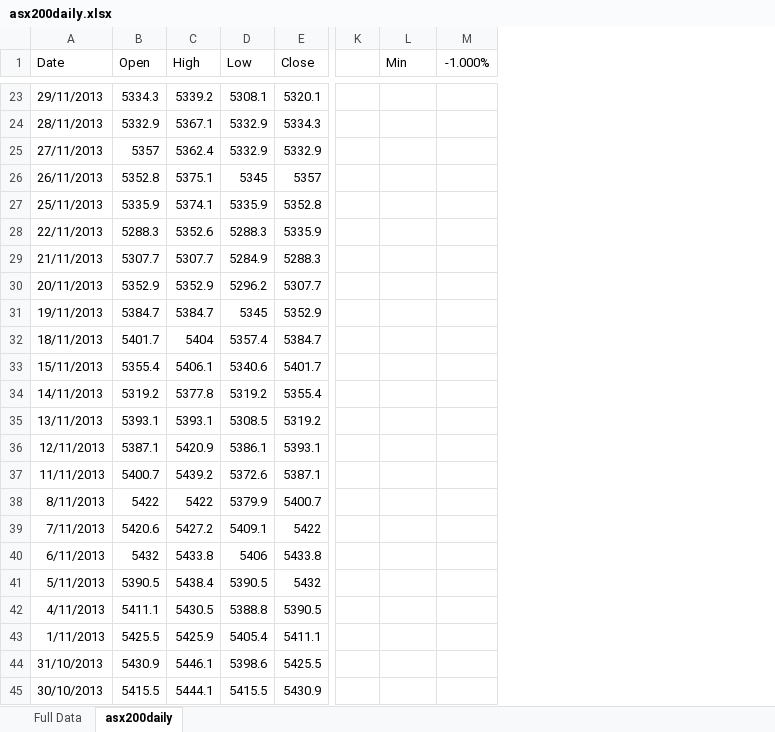
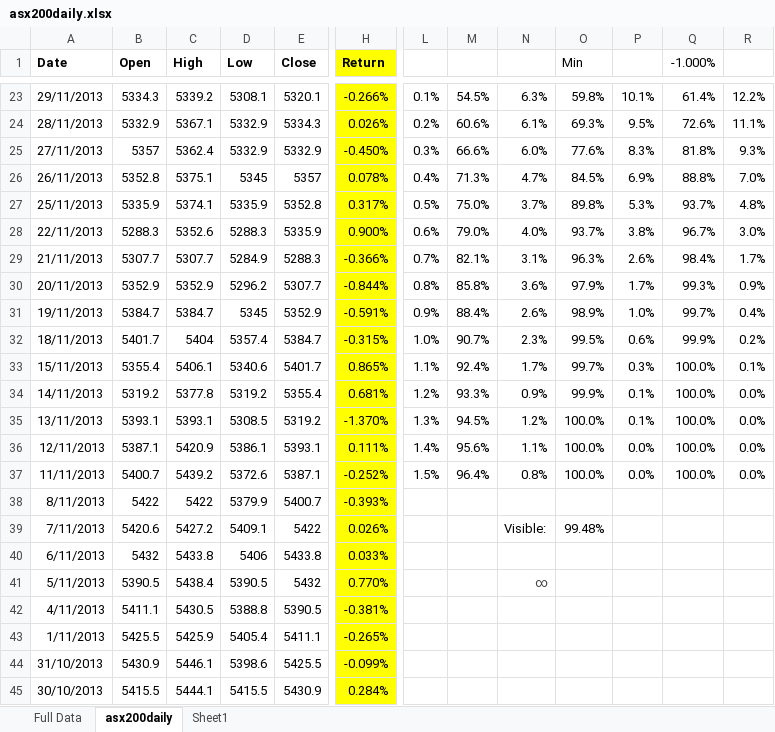
Before and after one commit to robzyb/engauge, an Excel workbook: asx200daily.xlsx, sheet asx200daily, drawn as a sheet; only a part is shown, gaps mark what is left out; values as stored, in another font and other column widths than the file's, no borders; charts and pictures not drawn; removed rows and columns are numbered as before the commit, all else as after; the diff covers the shown part only; the diff names each change by its address in the sheet, - before the commit and + after, or states it on an @@ line.

```diff
--- a/asx200daily.xlsx (sheet asx200daily)
+++ b/asx200daily.xlsx (sheet asx200daily)
+sheet tab: Sheet1
+column H (Return), rows 23-45: -0.266% | 0.026% | -0.450% | 0.078% | 0.317% | 0.900% | -0.366% | -0.844% | -0.591% | -0.315% | 0.865% | 0.681% | -1.370% | 0.111% | -0.252% | -0.393% | 0.026% | 0.033% | 0.770% | -0.381% | -0.265% | -0.099% | 0.284%
-column K, empty
+column L, rows 23-37: 0.1% | 0.2% | 0.3% | 0.4% | 0.5% | 0.6% | 0.7% | 0.8% | 0.9% | 1.0% | 1.1% | 1.2% | 1.3% | 1.4% | 1.5%
+column M, rows 23-37: 54.5% | 60.6% | 66.6% | 71.3% | 75.0% | 79.0% | 82.1% | 85.8% | 88.4% | 90.7% | 92.4% | 93.3% | 94.5% | 95.6% | 96.4%
+column N, rows 23-41: 6.3% | 6.1% | 6.0% | 4.7% | 3.7% | 4.0% | 3.1% | 3.6% | 2.6% | 2.3% | 1.7% | 0.9% | 1.2% | 1.1% | 0.8% |  | Visible: |  | ∞
+column P, rows 23-37: 10.1% | 9.5% | 8.3% | 6.9% | 5.3% | 3.8% | 2.6% | 1.7% | 1.0% | 0.6% | 0.3% | 0.1% | 0.1% | 0.0% | 0.0%
+column R, rows 23-37: 12.2% | 11.1% | 9.3% | 7.0% | 4.8% | 3.0% | 1.7% | 0.9% | 0.4% | 0.2% | 0.1% | 0.0% | 0.0% | 0.0% | 0.0%
-A1:E1 bold: off
+A1:E1 bold: on
-O23 (Min): (empty)
+O23 (Min): 59.8%
-Q23 (-1.000%): (empty)
+Q23 (-1.000%): 61.4%
-O24 (Min): (empty)
+O24 (Min): 69.3%
-Q24 (-1.000%): (empty)
+Q24 (-1.000%): 72.6%
-O25 (Min): (empty)
+O25 (Min): 77.6%
-Q25 (-1.000%): (empty)
+Q25 (-1.000%): 81.8%
-O26 (Min): (empty)
+O26 (Min): 84.5%
-Q26 (-1.000%): (empty)
+Q26 (-1.000%): 88.8%
-O27 (Min): (empty)
+O27 (Min): 89.8%
-Q27 (-1.000%): (empty)
+Q27 (-1.000%): 93.7%
-O28 (Min): (empty)
+O28 (Min): 93.7%
-Q28 (-1.000%): (empty)
+Q28 (-1.000%): 96.7%
-O29 (Min): (empty)
+O29 (Min): 96.3%
-Q29 (-1.000%): (empty)
+Q29 (-1.000%): 98.4%
-O30 (Min): (empty)
+O30 (Min): 97.9%
-Q30 (-1.000%): (empty)
+Q30 (-1.000%): 99.3%
-O31 (Min): (empty)
+O31 (Min): 98.9%
-Q31 (-1.000%): (empty)
+Q31 (-1.000%): 99.7%
-O32 (Min): (empty)
+O32 (Min): 99.5%
-Q32 (-1.000%): (empty)
+Q32 (-1.000%): 99.9%
-O33 (Min): (empty)
+O33 (Min): 99.7%
-Q33:Q37 (-1.000%): (empty)
+Q33:Q37 (-1.000%): 100.0%
-O34 (Min): (empty)
+O34 (Min): 99.9%
-O35:O37 (Min): (empty)
+O35:O37 (Min): 100.0%
-O39 (Min): (empty)
+O39 (Min): 99.48%
```
Also changed, not shown: 25 edited cells and cell formats elsewhere in this sheet, formulas that keep their value, charts or pictures.
